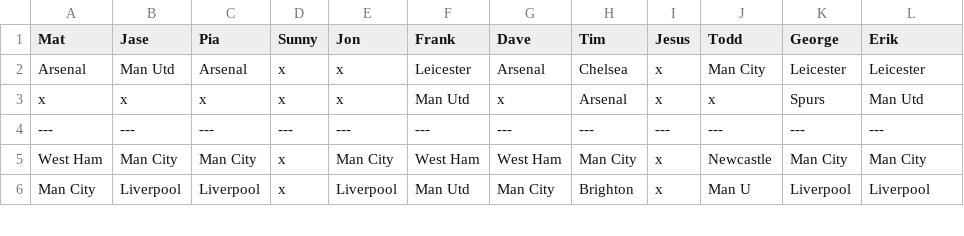
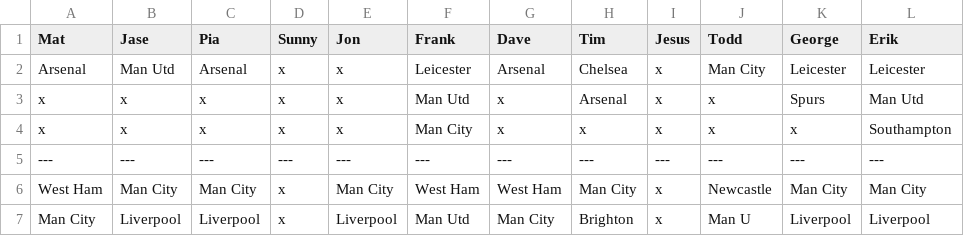
Before and after one commit to matbroughty/fffc, a CSV file: data/killer.csv, drawn as a sheet; only a part is shown.

```diff
--- a/data/killer.csv
+++ b/data/killer.csv
@@ -3,2 +3,3 @@ Arsenal,Man Utd,Arsenal,x,x,Leicester,Arsenal,Chelsea,x,Man City,Leicester,Leice
 x,x,x,x,x,Man Utd,x,Arsenal,x,x,Spurs,Man Utd
+x,x,x,x,x,Man City,x,x,x,x,x,Southampton
 ---,---,---,---,---,---,---,---,---,---,---,---
```
Also changed, not shown: 1 other file.
